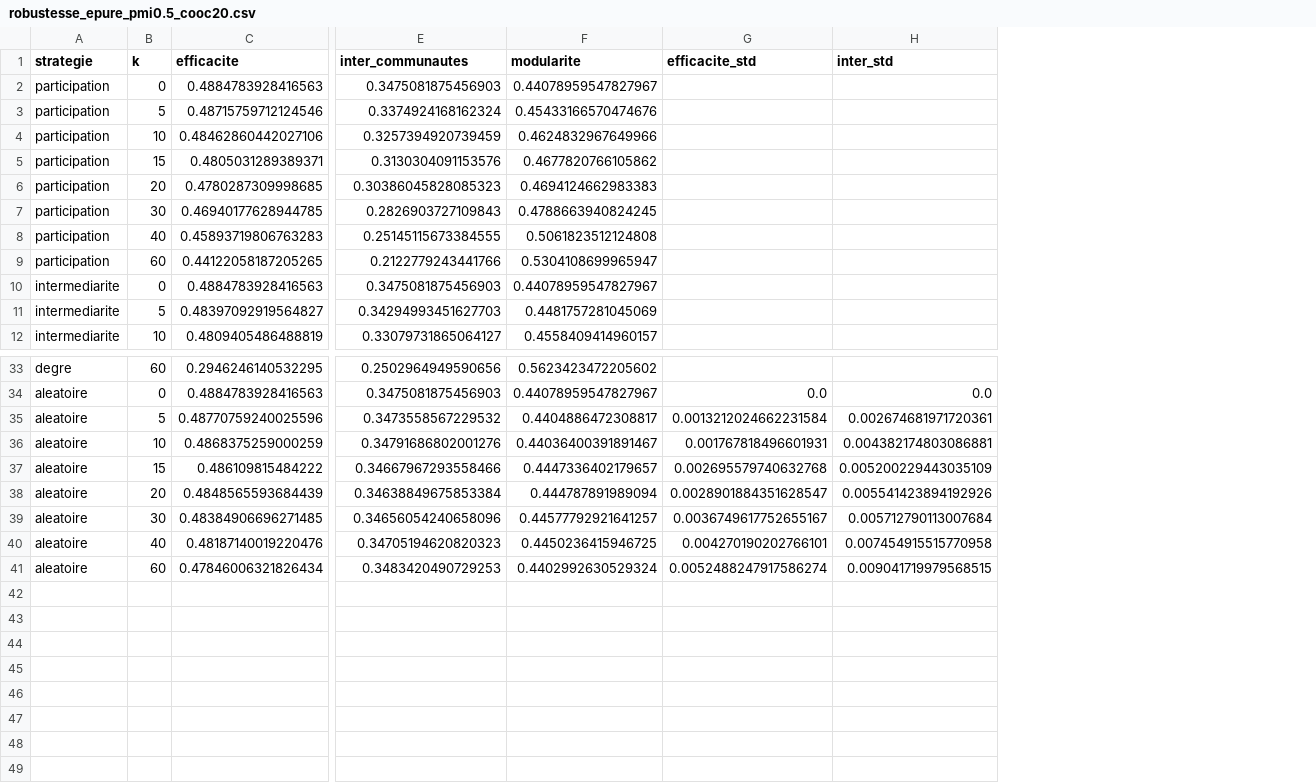
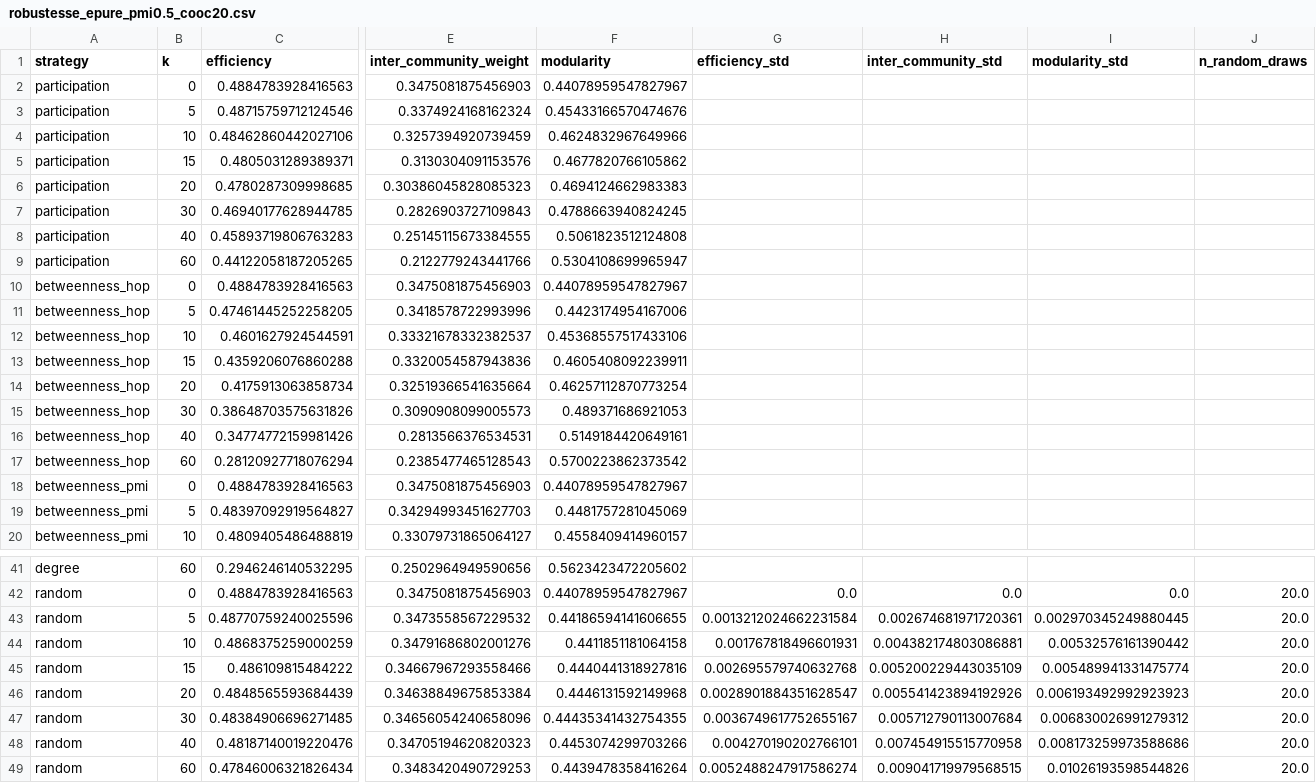
Before and after one commit to KHAD5ADDI/Graph-Analytics, a CSV file: outputs/robustesse_epure_pmi0.5_cooc20.csv, drawn as a sheet; only a part is shown, gaps mark what is left out; removed rows and columns are numbered as before the commit, all else as after; rows hold the shown columns only; the diff names each change by its address in the sheet, - before the commit and + after, or states it on an @@ line.

```diff
--- a/outputs/robustesse_epure_pmi0.5_cooc20.csv
+++ b/outputs/robustesse_epure_pmi0.5_cooc20.csv
-column A (strategie), rows 2-12: participation | participation | participation | participation | participation | participation | participation | participation | intermediarite | intermediarite | intermediarite; rows 33-41: degre | aleatoire | aleatoire | aleatoire | aleatoire | aleatoire | aleatoire | aleatoire | aleatoire
+column A (strategy), rows 2-9: all participation; rows 18-20: all betweenness_pmi; rows 41-49: degree | random | random | random | random | random | random | random | random
+column I (modularity_std), rows 42-49: 0.0 | 0.002970345249880445 | 0.00532576161390442 | 0.005489941331475774 | 0.006193492992923923 | 0.006830026991279312 | 0.008173259973588686 | 0.01026193598544826
+column J (n_random_draws), rows 42-49: all 20.0
-C1: efficacite
+C1: efficiency
-E1: inter_communautes
+E1: inter_community_weight
-F1: modularite
+F1: modularity
-G1: efficacite_std
+G1: efficiency_std
-H1: inter_std
+H1: inter_community_std
+row 10: betweenness_hop | 0 | 0.4884783928416563 | 0.3475081875456903 | 0.44078959547827967
+row 11: betweenness_hop | 5 | 0.47461445252258205 | 0.3418578722993996 | 0.4423174954167006
+row 12: betweenness_hop | 10 | 0.4601627924544591 | 0.33321678332382537 | 0.45368557517433106
+row 13: betweenness_hop | 15 | 0.4359206076860288 | 0.3320054587943836 | 0.4605408092239911
+row 14: betweenness_hop | 20 | 0.4175913063858734 | 0.32519366541635664 | 0.46257112870773254
+row 15: betweenness_hop | 30 | 0.38648703575631826 | 0.3090908099005573 | 0.489371686921053
+row 16: betweenness_hop | 40 | 0.34774772159981426 | 0.2813566376534531 | 0.5149184420649161
+row 17: betweenness_hop | 60 | 0.28120927718076294 | 0.2385477465128543 | 0.5700223862373542
-F43 (modularity): 0.4404886472308817
+F43 (modularity): 0.44186594141606655
-F44 (modularity): 0.44036400391891467
+F44 (modularity): 0.4411851181064158
-F45 (modularity): 0.4447336402179657
+F45 (modularity): 0.4440441318927816
-F46 (modularity): 0.444787891989094
+F46 (modularity): 0.4446131592149968
-F47 (modularity): 0.44577792921641257
+F47 (modularity): 0.44435341432754355
-F48 (modularity): 0.4450236415946725
+F48 (modularity): 0.4453074299703266
-F49 (modularity): 0.4402992630529324
+F49 (modularity): 0.4439478358416264
```
Also changed, not shown: outputs/countries_nodes.csv, outputs/geo_contingence_sous_region.csv, 31 other files.
